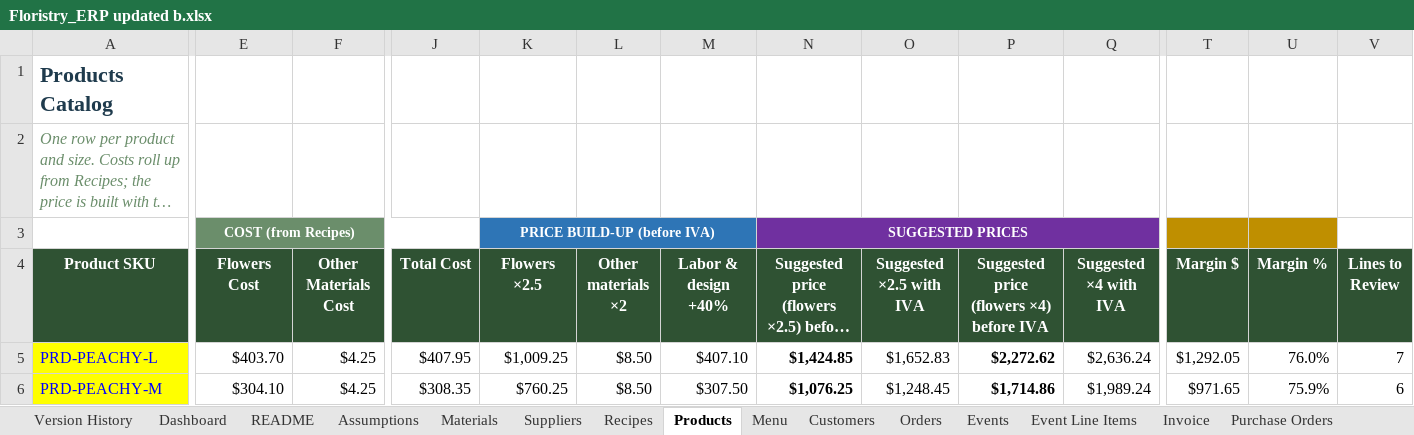
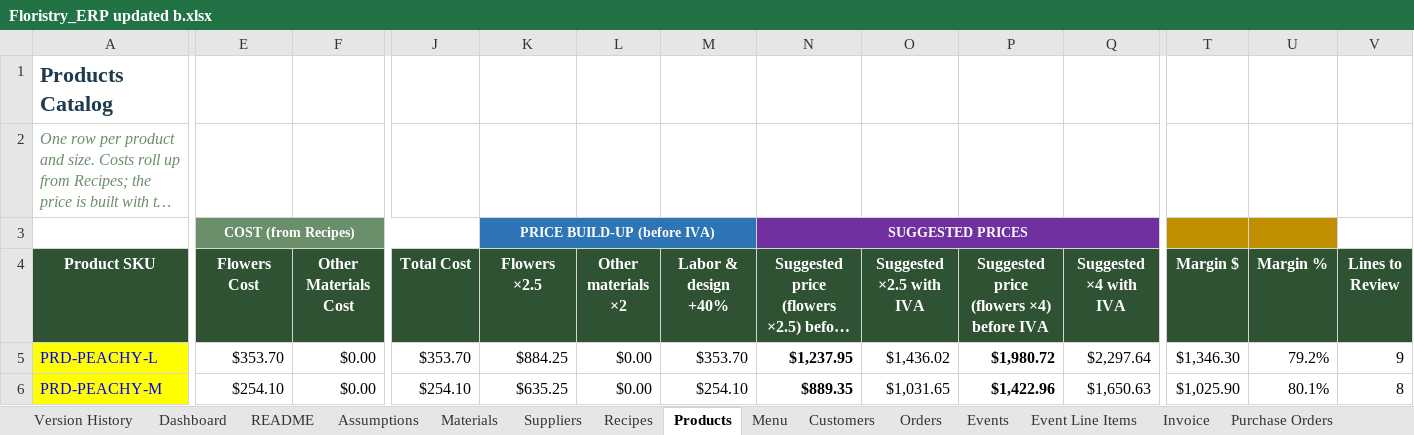
Before and after one commit to bverduzco/florbymariaerp, an Excel workbook: upload/Floristry_ERP updated b.xlsx, sheet Products, drawn as a sheet; only a part is shown, gaps mark what is left out; long unchanged cells end in …; values as stored, in another font and other column widths than the file's, no borders; conditional formats not drawn; the diff covers the shown part only; the diff names each change by its address in the sheet, - before the commit and + after, or states it on an @@ line.

```diff
--- a/upload/Floristry_ERP updated b.xlsx (sheet Products)
+++ b/upload/Floristry_ERP updated b.xlsx (sheet Products)
-E5 (Flowers Cost): $403.70
+E5 (Flowers Cost): $353.70
-F5:F6 (Other Materials Cost): $4.25
+F5:F6 (Other Materials Cost): $0.00
-J5 (Total Cost): $407.95
+J5 (Total Cost): $353.70
-K5 (Flowers ×2.5): $1,009.25
+K5 (Flowers ×2.5): $884.25
-L5:L6 (Other materials ×2): $8.50
+L5:L6 (Other materials ×2): $0.00
-M5 (Labor & design +40%): $407.10
+M5 (Labor & design +40%): $353.70
-N5: $1,424.85
+N5: $1,237.95
-O5 (Suggested ×2.5 with IVA): $1,652.83
+O5 (Suggested ×2.5 with IVA): $1,436.02
-P5: $2,272.62
+P5: $1,980.72
-Q5 (Suggested ×4 with IVA): $2,636.24
+Q5 (Suggested ×4 with IVA): $2,297.64
-T5 (Margin $): $1,292.05
+T5 (Margin $): $1,346.30
-U5 (Margin %): 76.0%
+U5 (Margin %): 79.2%
-V5 (Lines to Review): 7
+V5 (Lines to Review): 9
-E6 (Flowers Cost): $304.10
+E6 (Flowers Cost): $254.10
-J6 (Total Cost): $308.35
+J6 (Total Cost): $254.10
-K6 (Flowers ×2.5): $760.25
+K6 (Flowers ×2.5): $635.25
-M6 (Labor & design +40%): $307.50
+M6 (Labor & design +40%): $254.10
-N6: $1,076.25
+N6: $889.35
-O6 (Suggested ×2.5 with IVA): $1,248.45
+O6 (Suggested ×2.5 with IVA): $1,031.65
-P6: $1,714.86
+P6: $1,422.96
-Q6 (Suggested ×4 with IVA): $1,989.24
+Q6 (Suggested ×4 with IVA): $1,650.63
-T6 (Margin $): $971.65
+T6 (Margin $): $1,025.90
-U6 (Margin %): 75.9%
+U6 (Margin %): 80.1%
-V6 (Lines to Review): 6
+V6 (Lines to Review): 8
```
Also changed, not shown: 24 edited cells elsewhere in this sheet, sheet Stock Movements, sheet Supplier Prices, sheet Purchase Orders, sheet Materials, sheet Recipes, sheet Dashboard, 2 more sheets, formulas that keep their value, 5 other files.
